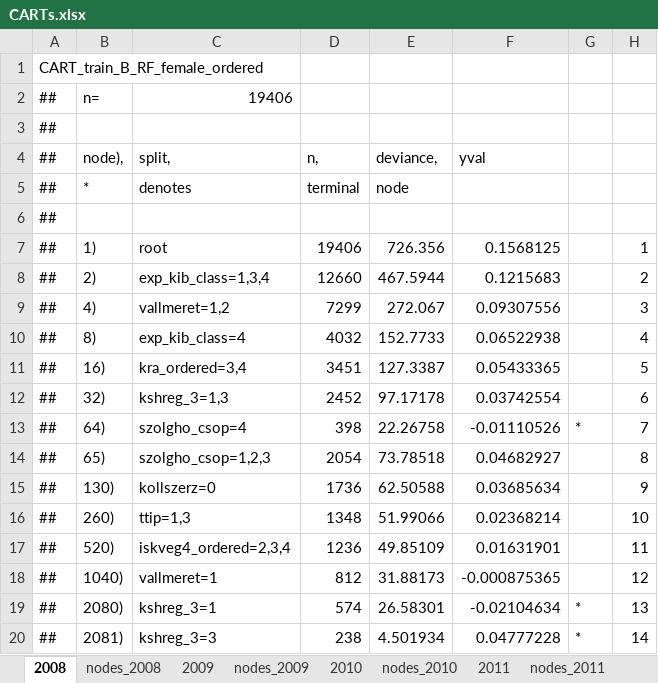
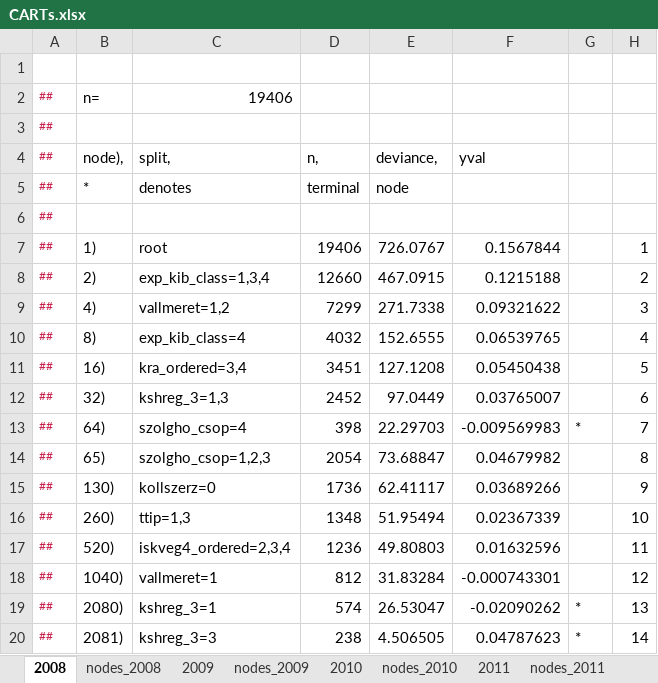
Before and after one commit to tackyolgi/BO-decomposition, an Excel workbook: results/CARTs/CARTs.xlsx, sheet 2008, drawn as a sheet; only a part is shown; values as stored, in another font and other column widths than the file's, no borders; the diff covers the shown part only; the diff names each change by its address in the sheet, - before the commit and + after, or states it on an @@ line.

Commit message:
create carts

```diff
--- a/results/CARTs/CARTs.xlsx (sheet 2008)
+++ b/results/CARTs/CARTs.xlsx (sheet 2008)
-A1: CART_train_B_RF_female_ordered
+A1: (empty)
-A2:A20 text colour: black
+A2:A20 text colour: #C7254E, text size: smaller
-E7: 726.356
+E7: 726.0767
-F7: 0.1568125
+F7: 0.1567844
-E8: 467.5944
+E8: 467.0915
-F8: 0.1215683
+F8: 0.1215188
-E9: 272.067
+E9: 271.7338
-F9: 0.09307556
+F9: 0.09321622
-E10: 152.7733
+E10: 152.6555
-F10: 0.06522938
+F10: 0.06539765
-E11: 127.3387
+E11: 127.1208
-F11: 0.05433365
+F11: 0.05450438
-E12: 97.17178
+E12: 97.0449
-F12: 0.03742554
+F12: 0.03765007
-E13: 22.26758
+E13: 22.29703
-F13: -0.01110526
+F13: -0.009569983
-E14: 73.78518
+E14: 73.68847
-F14: 0.04682927
+F14: 0.04679982
-E15: 62.50588
+E15: 62.41117
-F15: 0.03685634
+F15: 0.03689266
-E16: 51.99066
+E16: 51.95494
-F16: 0.02368214
+F16: 0.02367339
-E17: 49.85109
+E17: 49.80803
-F17: 0.01631901
+F17: 0.01632596
-E18: 31.88173
+E18: 31.83284
-F18: -0.000875365
+F18: -0.000743301
-E19: 26.58301
+E19: 26.53047
-F19: -0.02104634
+F19: -0.02090262
-E20: 4.501934
+E20: 4.506505
-F20: 0.04777228
+F20: 0.04787623
```
Also changed, not shown: 146 edited cells and cell formats elsewhere in this sheet, sheet nodes_2013, sheet 2016, sheet together, sheet 2011, sheet 2010, sheet 2014, 12 more sheets, formulas that keep their value, hidden cells, 9 other files.
